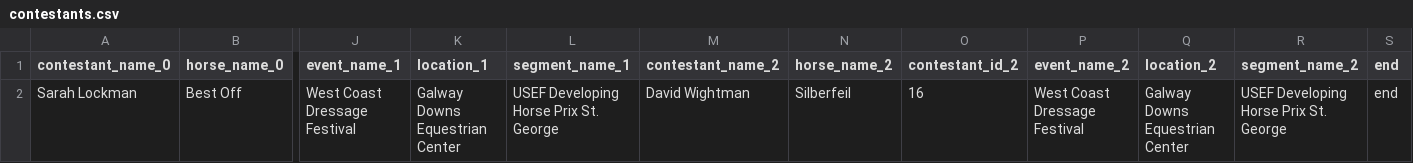
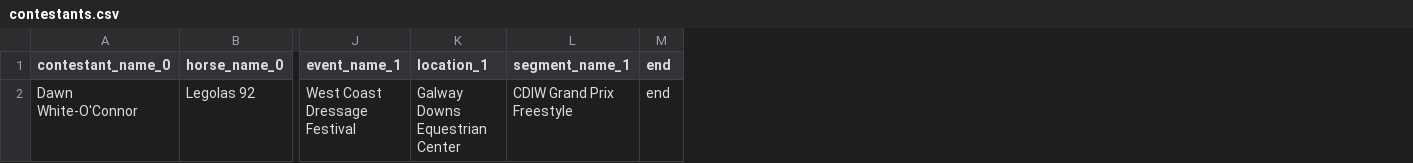
Before and after one commit to absoluteMark/dynamic_data, a CSV file: data_output/contestants.csv, drawn as a sheet; only a part is shown, gaps mark what is left out; removed rows and columns are numbered as before the commit, all else as after; rows hold the shown columns only; the diff names each change by its address in the sheet, - before the commit and + after, or states it on an @@ line.

```diff
--- a/data_output/contestants.csv
+++ b/data_output/contestants.csv
-column M (contestant_name_2), empty
-column N (horse_name_2), empty
-column O (contestant_id_2), empty
-column P (event_name_2), empty
-column Q (location_2), empty
-column R (segment_name_2), empty
-row 2: Sarah Lockman | Best Off | West Coast Dressage Festival | Galway Downs Equestrian Center | USEF Developing Horse Prix St. George | David Wightman | Silberfeil | 16 | West Coast Dressage Festival | Galway Downs Equestrian Center | USEF Developing Horse Prix St. George | end
+row 2: Dawn White-O'Connor | Legolas 92 | West Coast Dressage Festival | Galway Downs Equestrian Center | CDIW Grand Prix Freestyle | end
```
Also changed, not shown: data_output/segments.csv, 5 other files.
